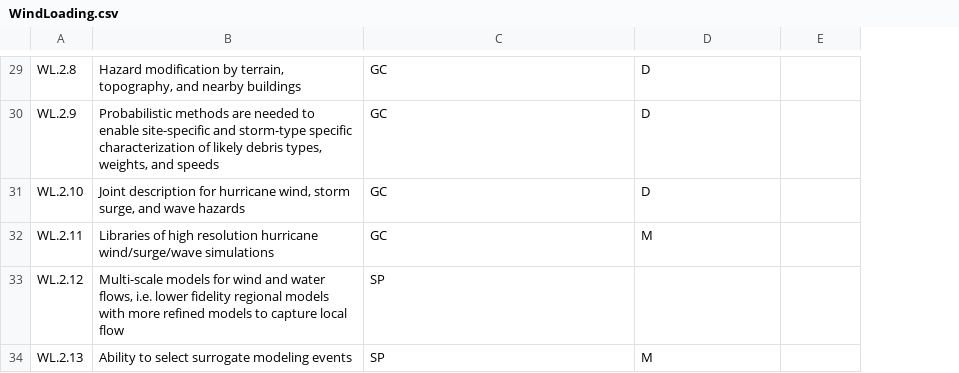
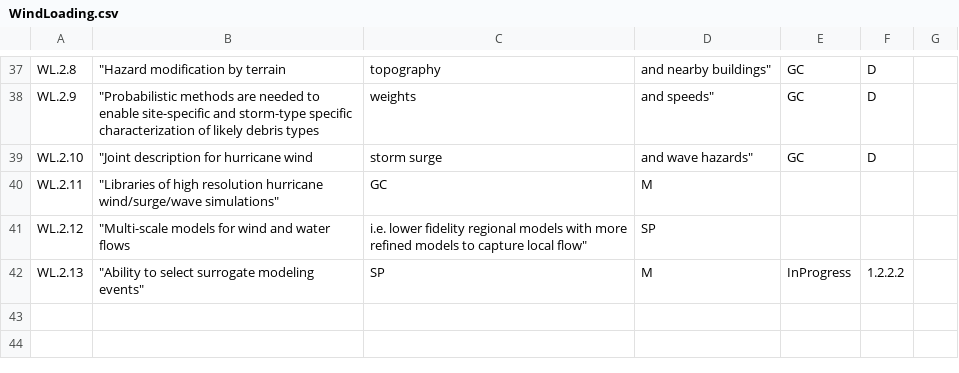
Before and after one commit to NHERI-SimCenter/SimCenterDocumentation, a CSV file: docs/common/reqments/WindLoading.csv, drawn as a sheet; only a part is shown, gaps mark what is left out; removed rows and columns are numbered as before the commit, all else as after; the diff covers the shown part only; the diff names each change by its address in the sheet, - before the commit and + after, or states it on an @@ line.

```diff
--- a/docs/common/reqments/WindLoading.csv
+++ b/docs/common/reqments/WindLoading.csv
-column B, rows 29-34: Hazard modification by terrain, topography, and nearby buildings | Probabilistic methods are needed to enable site-specific and storm-type specific characterization of likely debris types, weights, and speeds | Joint description for hurricane wind, storm surge, and wave hazards | Libraries of high resolution hurricane wind/surge/wave simulations | Multi-scale models for wind and water flows, i.e. lower fidelity regional models with more refined models to capture local flow | Ability to select surrogate modeling events
+column B, rows 37-42: "Hazard modification by terrain | "Probabilistic methods are needed to enable site-specific and storm-type specific characterization of likely debris types | "Joint description for hurricane wind | "Libraries of high resolution hurricane wind/surge/wave simulations" | "Multi-scale models for wind and water flows | "Ability to select surrogate modeling events"
+column F, rows 37-42: D | D | D |  |  | 1.2.2.2
+column G, empty
-C37: GC
+C37: topography
-D37: D
+D37: and nearby buildings"
-E37:E39: (empty)
+E37:E39: GC
-C38: GC
+C38: weights
-D38: D
+D38: and speeds"
-C39: GC
+C39: storm surge
-D39: D
+D39: and wave hazards"
-C41: SP
+C41: i.e. lower fidelity regional models with more refined models to capture local flow"
-D41: (empty)
+D41: SP
-E42: (empty)
+E42: InProgress
```
Also changed, not shown: 8 added rows and 16 edited cells elsewhere in this file, docs/common/reqments/_out/Loading.csv, docs/common/reqments/generalWE.csv.
